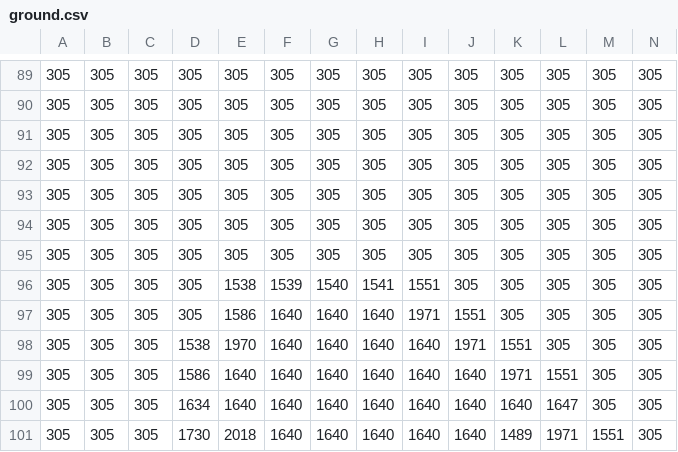
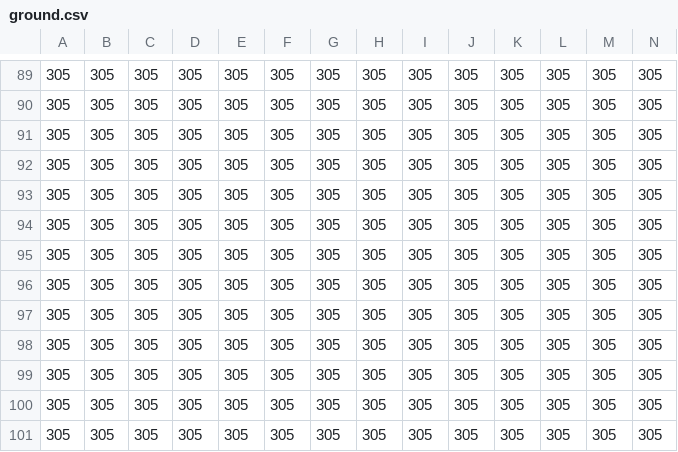
Before and after one commit to fwang20/PyGame-RPG, a CSV file: graphics/map/ground.csv, drawn as a sheet; only a part is shown, gaps mark what is left out; the diff covers the shown part only; the diff names each change by its address in the sheet, - before the commit and + after, or states it on an @@ line.

```diff
--- a/graphics/map/ground.csv
+++ b/graphics/map/ground.csv
-E96: 1538
+E96: 305
-F96: 1539
+F96: 305
-G96: 1540
+G96: 305
-H96: 1541
+H96: 305
-I96: 1551
+I96: 305
-E97: 1586
+E97: 305
-F97:F101: 1640
+F97:F101: 305
-G97:G101: 1640
+G97:G101: 305
-H97:H101: 1640
+H97:H101: 305
-I97: 1971
+I97: 305
-J97: 1551
+J97: 305
-D98: 1538
+D98: 305
-E98: 1970
+E98: 305
-I98:I101: 1640
+I98:I101: 305
-J98: 1971
+J98: 305
-K98: 1551
+K98: 305
-D99: 1586
+D99: 305
-E99:E100: 1640
+E99:E100: 305
-J99:J101: 1640
+J99:J101: 305
-K99: 1971
+K99: 305
-L99: 1551
+L99: 305
-D100: 1634
+D100: 305
-K100: 1640
+K100: 305
-L100: 1647
+L100: 305
-D101: 1730
+D101: 305
-E101: 2018
+E101: 305
-K101: 1489
+K101: 305
-L101: 1971
+L101: 305
-M101: 1551
+M101: 305
```
Also changed, not shown: 43 edited cells elsewhere in this file, graphics/map/details.csv, graphics/map/floorblocks.csv, 4 other files.
